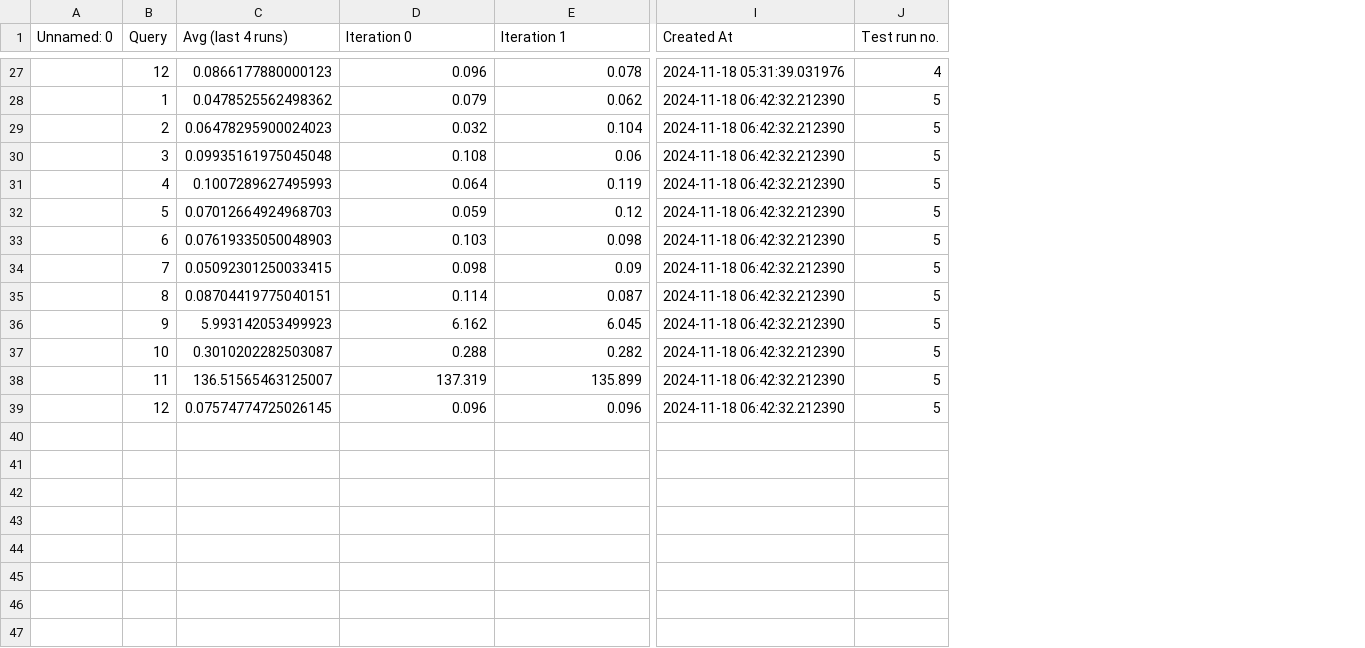
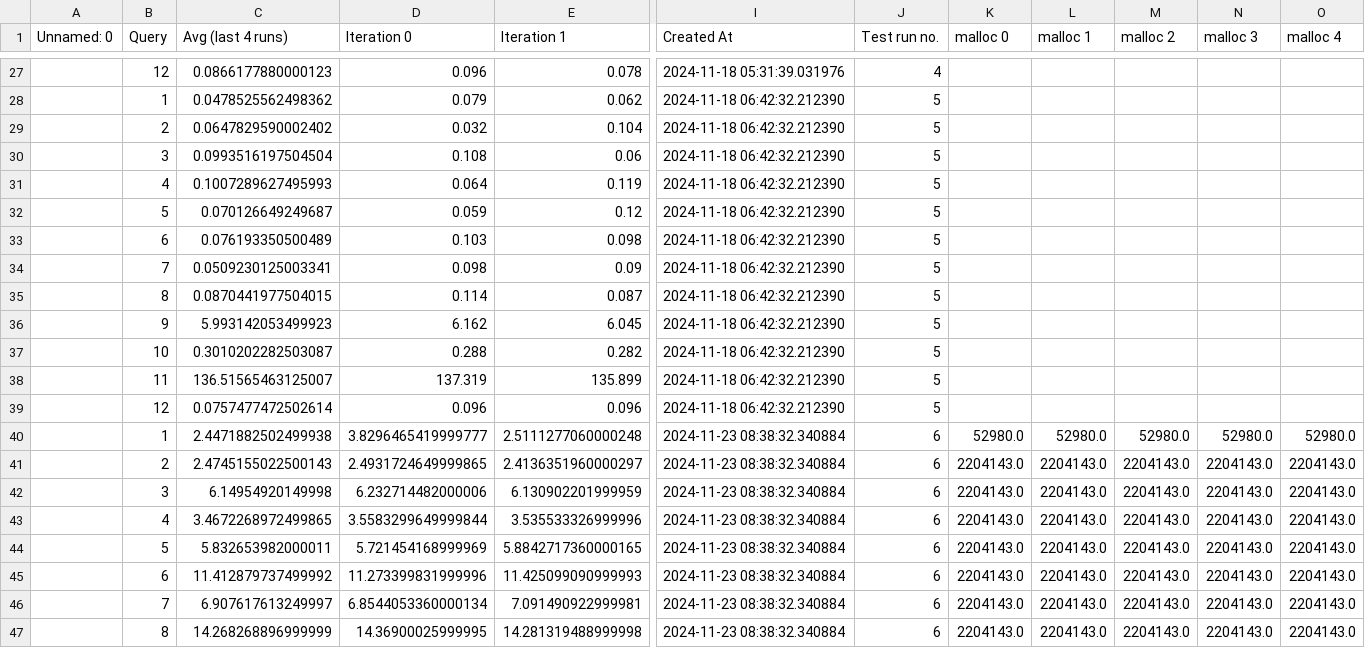
Before and after one commit to magnuis/testing-duckdb, a CSV file: twitter_raw_results.csv, drawn as a sheet; only a part is shown, gaps mark what is left out; rows hold the shown columns only; the diff names each change by its address in the sheet, - before the commit and + after, or states it on an @@ line.

```diff
--- a/twitter_raw_results.csv
+++ b/twitter_raw_results.csv
+column K (malloc 0), empty
+column L (malloc 1), empty
+column M (malloc 2), empty
+column N (malloc 3), empty
+column O (malloc 4), empty
-C29 (Avg (last 4 runs)): 0.06478295900024023
+C29 (Avg (last 4 runs)): 0.0647829590002402
-C30 (Avg (last 4 runs)): 0.09935161975045048
+C30 (Avg (last 4 runs)): 0.0993516197504504
-C32 (Avg (last 4 runs)): 0.07012664924968703
+C32 (Avg (last 4 runs)): 0.070126649249687
-C33 (Avg (last 4 runs)): 0.07619335050048903
+C33 (Avg (last 4 runs)): 0.076193350500489
-C34 (Avg (last 4 runs)): 0.05092301250033415
+C34 (Avg (last 4 runs)): 0.0509230125003341
-C35 (Avg (last 4 runs)): 0.08704419775040151
+C35 (Avg (last 4 runs)): 0.0870441977504015
-C39 (Avg (last 4 runs)): 0.07574774725026145
+C39 (Avg (last 4 runs)): 0.0757477472502614
+row 40:  | 1 | 2.4471882502499938 | 3.8296465419999777 | 2.5111277060000248 | 2024-11-23 08:38:32.340884 | 6 | 52980.0 | 52980.0 | 52980.0 | 52980.0 | 52980.0
+row 41:  | 2 | 2.4745155022500143 | 2.4931724649999865 | 2.4136351960000297 | 2024-11-23 08:38:32.340884 | 6 | 2204143.0 | 2204143.0 | 2204143.0 | 2204143.0 | 2204143.0
+row 42:  | 3 | 6.14954920149998 | 6.232714482000006 | 6.130902201999959 | 2024-11-23 08:38:32.340884 | 6 | 2204143.0 | 2204143.0 | 2204143.0 | 2204143.0 | 2204143.0
+row 43:  | 4 | 3.4672268972499865 | 3.5583299649999844 | 3.535533326999996 | 2024-11-23 08:38:32.340884 | 6 | 2204143.0 | 2204143.0 | 2204143.0 | 2204143.0 | 2204143.0
+row 44:  | 5 | 5.832653982000011 | 5.721454168999969 | 5.8842717360000165 | 2024-11-23 08:38:32.340884 | 6 | 2204143.0 | 2204143.0 | 2204143.0 | 2204143.0 | 2204143.0
+row 45:  | 6 | 11.412879737499992 | 11.273399831999996 | 11.425099090999993 | 2024-11-23 08:38:32.340884 | 6 | 2204143.0 | 2204143.0 | 2204143.0 | 2204143.0 | 2204143.0
+row 46:  | 7 | 6.907617613249997 | 6.8544053360000134 | 7.091490922999981 | 2024-11-23 08:38:32.340884 | 6 | 2204143.0 | 2204143.0 | 2204143.0 | 2204143.0 | 2204143.0
+row 47:  | 8 | 14.268268896999999 | 14.36900025999995 | 14.281319488999998 | 2024-11-23 08:38:32.340884 | 6 | 2204143.0 | 2204143.0 | 2204143.0 | 2204143.0 | 2204143.0
```
Also changed, not shown: tpch/test_output/last_tpch_materialized_results.csv, tpch/test_output/last_tpch_raw_results.csv, 10 other files.
